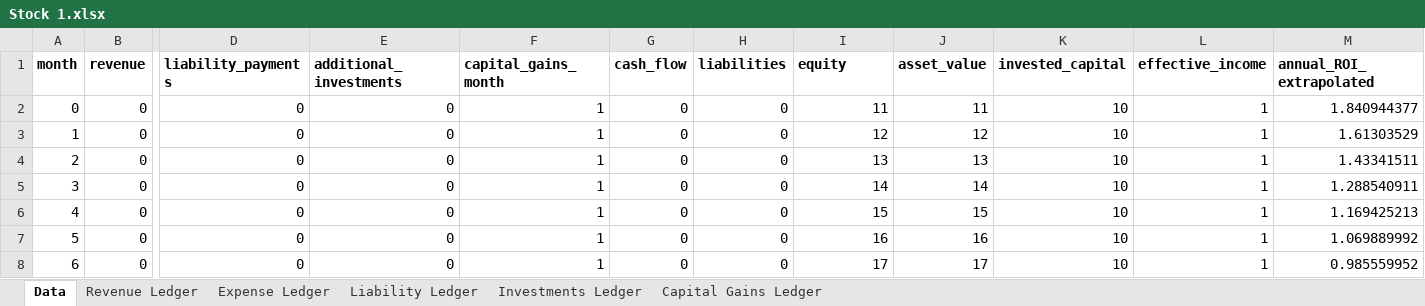
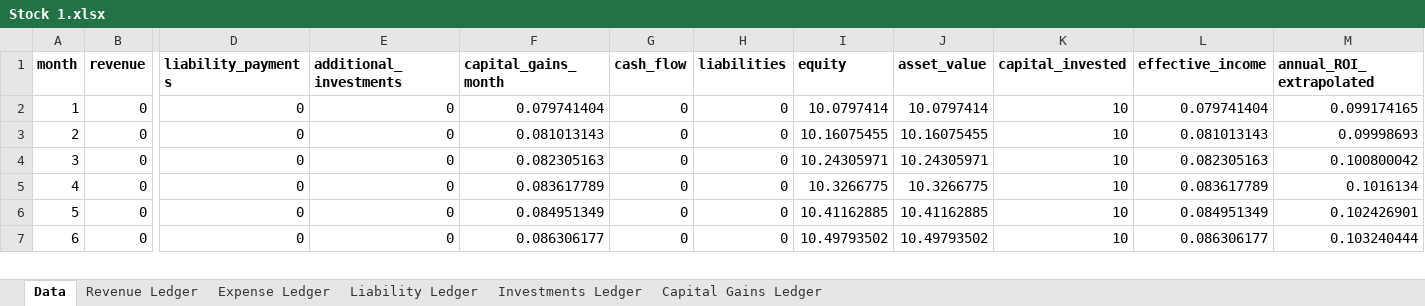
Before and after one commit to Tanner-Gladson/JavaAssetSimulator, an Excel workbook: ExcelExports/Stock 1.xlsx, sheet Data, drawn as a sheet; only a part is shown, gaps mark what is left out; values as stored, in another font and other column widths than the file's, no borders; removed rows and columns are numbered as before the commit, all else as after; rows hold the shown columns only; the diff covers the shown part only; the diff names each change by its address in the sheet, - before the commit and + after, or states it on an @@ line.

```diff
--- a/ExcelExports/Stock 1.xlsx (sheet Data)
+++ b/ExcelExports/Stock 1.xlsx (sheet Data)
-K1: invested_capital
+K1: capital_invested
-row 2: 0 | 0 | 0 | 0 | 1 | 0 | 0 | 11 | 11 | 10 | 1 | 1.840944377
-F2 (capital_gains_month): 1
+F2 (capital_gains_month): 0.079741404
-I2 (equity): 12
+I2 (equity): 10.0797414
-J2 (asset_value): 12
+J2 (asset_value): 10.0797414
-L2 (effective_income): 1
+L2 (effective_income): 0.079741404
-M2 (annual_ROI_extrapolated): 1.61303529
+M2 (annual_ROI_extrapolated): 0.099174165
-F3 (capital_gains_month): 1
+F3 (capital_gains_month): 0.081013143
-I3 (equity): 13
+I3 (equity): 10.16075455
-J3 (asset_value): 13
+J3 (asset_value): 10.16075455
-L3 (effective_income): 1
+L3 (effective_income): 0.081013143
-M3 (annual_ROI_extrapolated): 1.43341511
+M3 (annual_ROI_extrapolated): 0.09998693
-F4 (capital_gains_month): 1
+F4 (capital_gains_month): 0.082305163
-I4 (equity): 14
+I4 (equity): 10.24305971
-J4 (asset_value): 14
+J4 (asset_value): 10.24305971
-L4 (effective_income): 1
+L4 (effective_income): 0.082305163
-M4 (annual_ROI_extrapolated): 1.288540911
+M4 (annual_ROI_extrapolated): 0.100800042
-F5 (capital_gains_month): 1
+F5 (capital_gains_month): 0.083617789
-I5 (equity): 15
+I5 (equity): 10.3266775
-J5 (asset_value): 15
+J5 (asset_value): 10.3266775
-L5 (effective_income): 1
+L5 (effective_income): 0.083617789
-M5 (annual_ROI_extrapolated): 1.169425213
+M5 (annual_ROI_extrapolated): 0.1016134
-F6 (capital_gains_month): 1
+F6 (capital_gains_month): 0.084951349
-I6 (equity): 16
+I6 (equity): 10.41162885
-J6 (asset_value): 16
+J6 (asset_value): 10.41162885
-L6 (effective_income): 1
+L6 (effective_income): 0.084951349
-M6 (annual_ROI_extrapolated): 1.069889992
+M6 (annual_ROI_extrapolated): 0.102426901
-F7 (capital_gains_month): 1
+F7 (capital_gains_month): 0.086306177
-I7 (equity): 17
+I7 (equity): 10.49793502
-J7 (asset_value): 17
+J7 (asset_value): 10.49793502
-L7 (effective_income): 1
+L7 (effective_income): 0.086306177
-M7 (annual_ROI_extrapolated): 0.985559952
+M7 (annual_ROI_extrapolated): 0.103240444
```
Also changed, not shown: 1 added row and 35 edited cells elsewhere in this sheet, sheet Investments Ledger, sheet Revenue Ledger, sheet Capital Gains Ledger, 7 other files.
